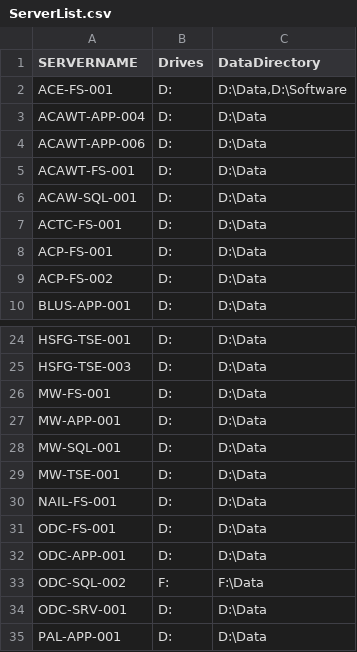
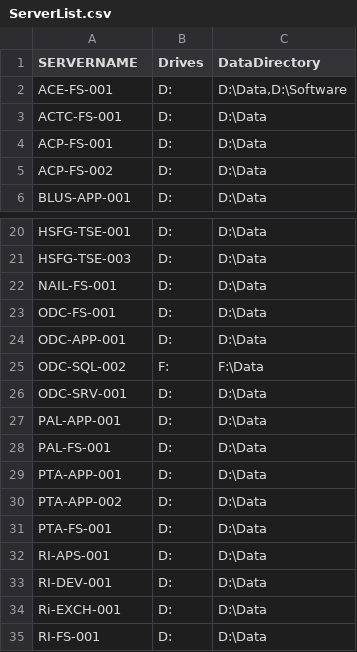
Before and after one commit to dominoguy/Powershell, a CSV file: ServerList/ServerList.csv, drawn as a sheet; only a part is shown, gaps mark what is left out; the shorter side is filled out with more unchanged rows; the diff names each change by its address in the sheet, - before the commit and + after, or states it on an @@ line.

```diff
--- a/ServerList/ServerList.csv
+++ b/ServerList/ServerList.csv
-row 3: ACAWT-APP-004 | D: | D:\Data
-row 4: ACAWT-APP-006 | D: | D:\Data
-row 5: ACAWT-FS-001 | D: | D:\Data
-row 6: ACAW-SQL-001 | D: | D:\Data
-row 26: MW-FS-001 | D: | D:\Data
-row 27: MW-APP-001 | D: | D:\Data
-row 28: MW-SQL-001 | D: | D:\Data
-row 29: MW-TSE-001 | D: | D:\Data
```
Also changed, not shown: RegistrySizeCheck/FileSizeCheck-Results.csv, RegistrySizeCheck/ServerList.csv, 8 other files.
